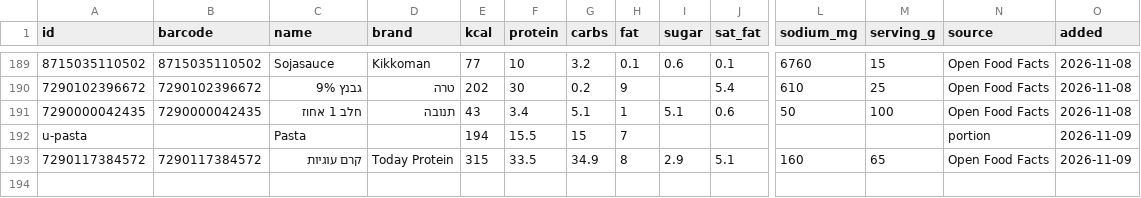
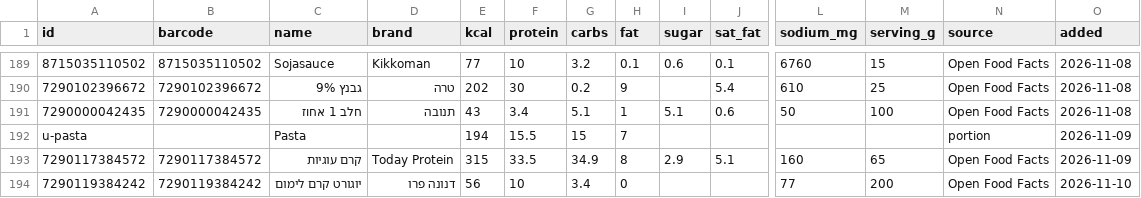
Before and after one commit to guytamar96-gt/food-scanner, a CSV file: foods.csv, drawn as a sheet; only a part is shown, gaps mark what is left out; rows hold the shown columns only; the diff names each change by its address in the sheet, - before the commit and + after, or states it on an @@ line.

Commit message:
Add יוגורט קרם לימום

```diff
--- a/foods.csv
+++ b/foods.csv
+row 194: 7290119384242 | 7290119384242 | יוגורט קרם לימום | דנונה פרו | 56 | 10 | 3.4 | 0 |  |  | 77 | 200 | Open Food Facts | 2026-11-10
```
